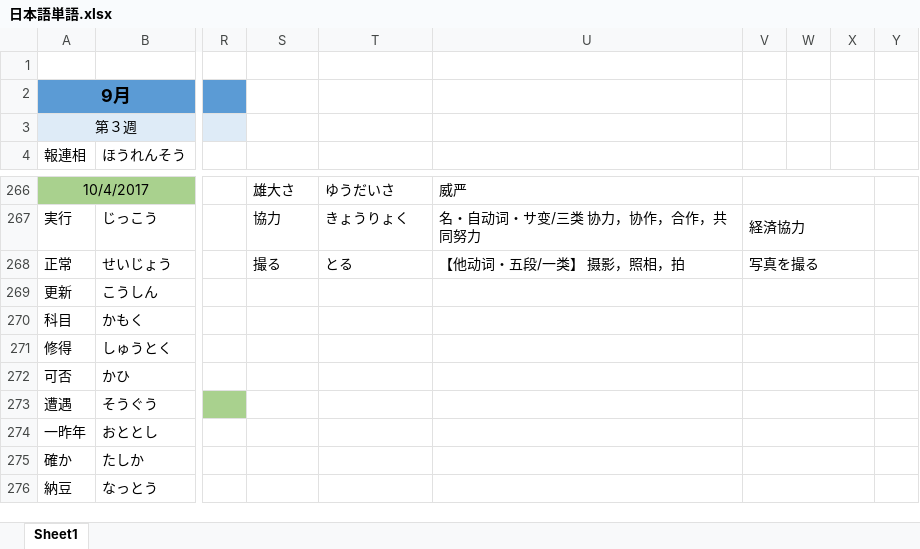
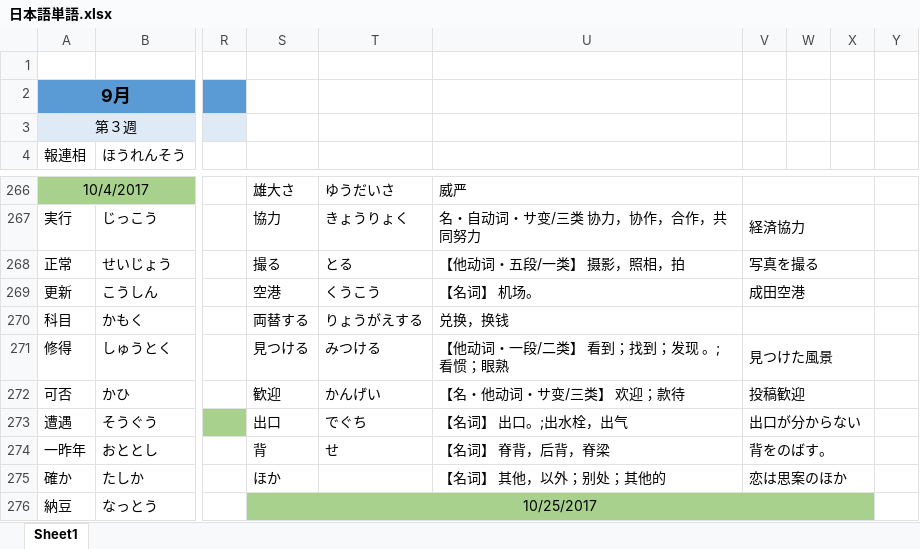
Before and after one commit to smh2274/Japan, an Excel workbook: 日本語単語.xlsx, sheet Sheet1, drawn as a sheet; only a part is shown, gaps mark what is left out; values as stored, in another font and other column widths than the file's, no borders; the diff covers the shown part only; the diff names each change by its address in the sheet, - before the commit and + after, or states it on an @@ line.

Commit message:
update

```diff
--- a/日本語単語.xlsx (sheet Sheet1)
+++ b/日本語単語.xlsx (sheet Sheet1)
-S269: (empty)
+S269: 空港
-T269: (empty)
+T269: くうこう
-U269: (empty)
+U269: 【名词】 机场。
-V269: (empty)
+V269: 成田空港
-S270: (empty)
+S270: 両替する
-T270: (empty)
+T270: りょうがえする
-U270: (empty)
+U270: 兑换，换钱
-S271: (empty)
+S271: 見つける
-T271: (empty)
+T271: みつける
-U271: (empty)
+U271: 【他动词・一段/二类】 看到；找到；发现 。;看惯；眼熟
-V271: (empty)
+V271: 見つけた風景
-S272: (empty)
+S272: 歓迎
-T272: (empty)
+T272: かんげい
-U272: (empty)
+U272: 【名・他动词・サ变/三类】 欢迎；款待
-V272: (empty)
+V272: 投稿歓迎
-S273: (empty)
+S273: 出口
-T273: (empty)
+T273: でぐち
-U273: (empty)
+U273: 【名词】 出口。;出水栓，出气
-V273: (empty)
+V273: 出口が分からない
-S274: (empty)
+S274: 背
-T274: (empty)
+T274: せ
-U274: (empty)
+U274: 【名词】 脊背，后背，脊梁
-V274: (empty)
+V274: 背をのばす。
-S275: (empty)
+S275: ほか
-U275: (empty)
+U275: 【名词】 其他，以外；别处；其他的
-V275: (empty)
+V275: 恋は思案のほか
-S276: (empty)
+S276: 10/25/2017
-S276:X276 fill: none
+S276:X276 fill: #A9D18E
+S276:X276 merged
-V276:X276 merged
```
Also changed, not shown: 60 edited cells elsewhere in this sheet.
